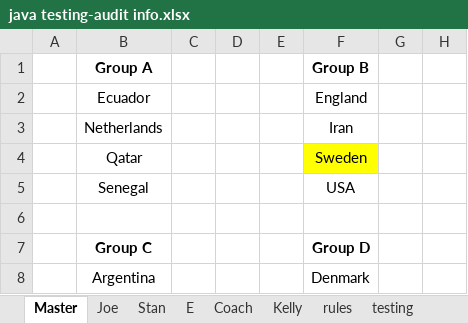
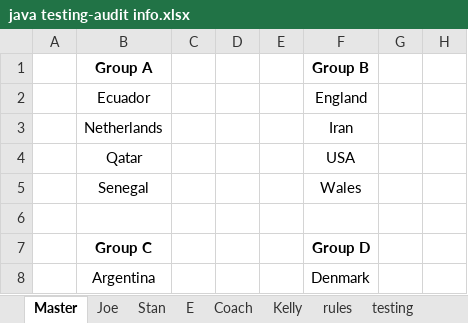
Before and after one commit to jpcollins19/world-cup-heroku, an Excel workbook: excel docs/java testing-audit info.xlsx, sheet Master, drawn as a sheet; only a part is shown; values as stored, in another font and other column widths than the file's, no borders; the diff names each change by its address in the sheet, - before the commit and + after, or states it on an @@ line.

```diff
--- a/excel docs/java testing-audit info.xlsx (sheet Master)
+++ b/excel docs/java testing-audit info.xlsx (sheet Master)
-F4 (Group B): Sweden
+F4 (Group B): USA
-F4 fill: #FFFF00
+F4 fill: none
-F5 (Group B): USA
+F5 (Group B): Wales
```
Also changed, not shown: sheet E, sheet Kelly, sheet Coach, sheet Stan, sheet Joe, sheet testing, excel docs/lifecycle info.xlsx, 32 other files.
